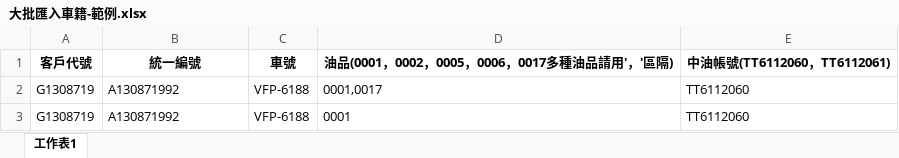
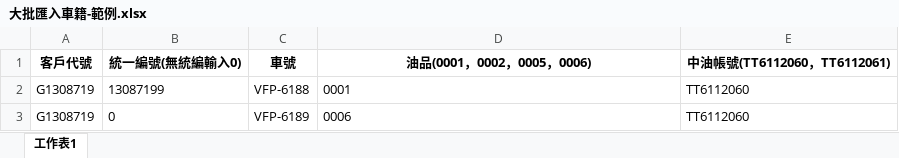
Before and after one commit to mitwitCTC/G-Tai, an Excel workbook: src/assets/大批匯入車籍-範例.xlsx, sheet 工作表1, drawn as a sheet; values as stored, in another font and other column widths than the file's, no borders; the diff names each change by its address in the sheet, - before the commit and + after, or states it on an @@ line.

```diff
--- a/src/assets/大批匯入車籍-範例.xlsx (sheet 工作表1)
+++ b/src/assets/大批匯入車籍-範例.xlsx (sheet 工作表1)
-B1: 統一編號
+B1: 統一編號(無統編輸入0)
-D1: 油品(0001，0002，0005，0006，0017多種油品請用'，'區隔)
+D1: 油品(0001，0002，0005，0006)
-B2 (統一編號(無統編輸入0)): A130871992
+B2 (統一編號(無統編輸入0)): 13087199
-D2 (油品(0001，0002，0005，0006)): 0001,0017
+D2 (油品(0001，0002，0005，0006)): 0001
-B3 (統一編號(無統編輸入0)): A130871992
+B3 (統一編號(無統編輸入0)): 0
-C3 (車號): VFP-6188
+C3 (車號): VFP-6189
-D3 (油品(0001，0002，0005，0006)): 0001
+D3 (油品(0001，0002，0005，0006)): 0006
```
Also changed, not shown: 4 other files.
